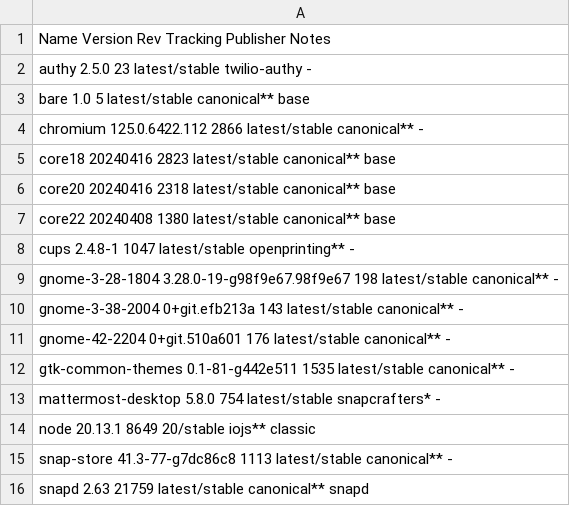
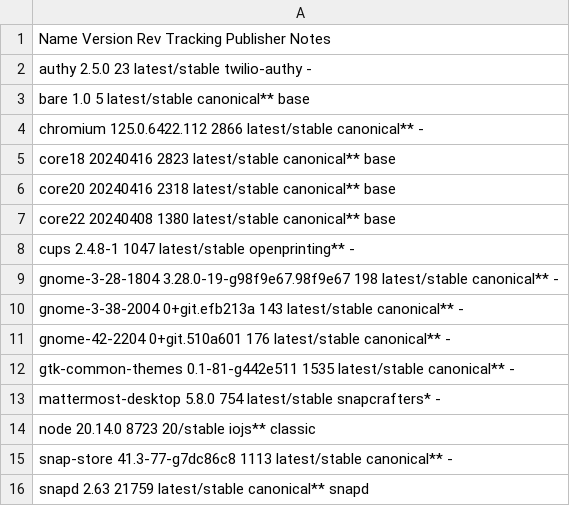
Before and after one commit to tribbloid/ubuntu-quick-setup, a CSV file: packages/__snapshot/snap.csv, drawn as a sheet.

```diff
--- a/packages/__snapshot/snap.csv
+++ b/packages/__snapshot/snap.csv
@@ -13,3 +13,3 @@ gtk-common-themes   0.1-81-g442e511             1535   latest/stable  canonical*
 mattermost-desktop  5.8.0                       754    latest/stable  snapcrafters*   -
-node                20.13.1                     8649   20/stable      iojs**          classic
+node                20.14.0                     8723   20/stable      iojs**          classic
 snap-store          41.3-77-g7dc86c8            1113   latest/stable  canonical**     -
```
Also changed, not shown: packages/__snapshot/flatpak.csv, 2 other files.
